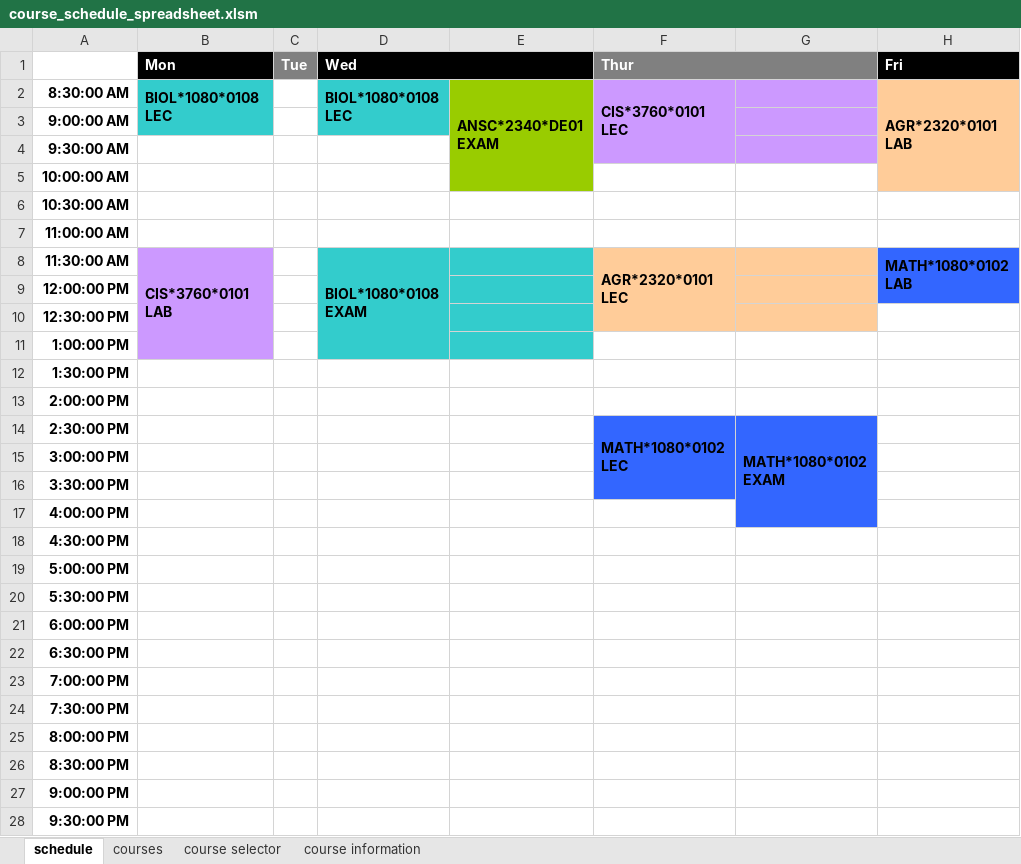
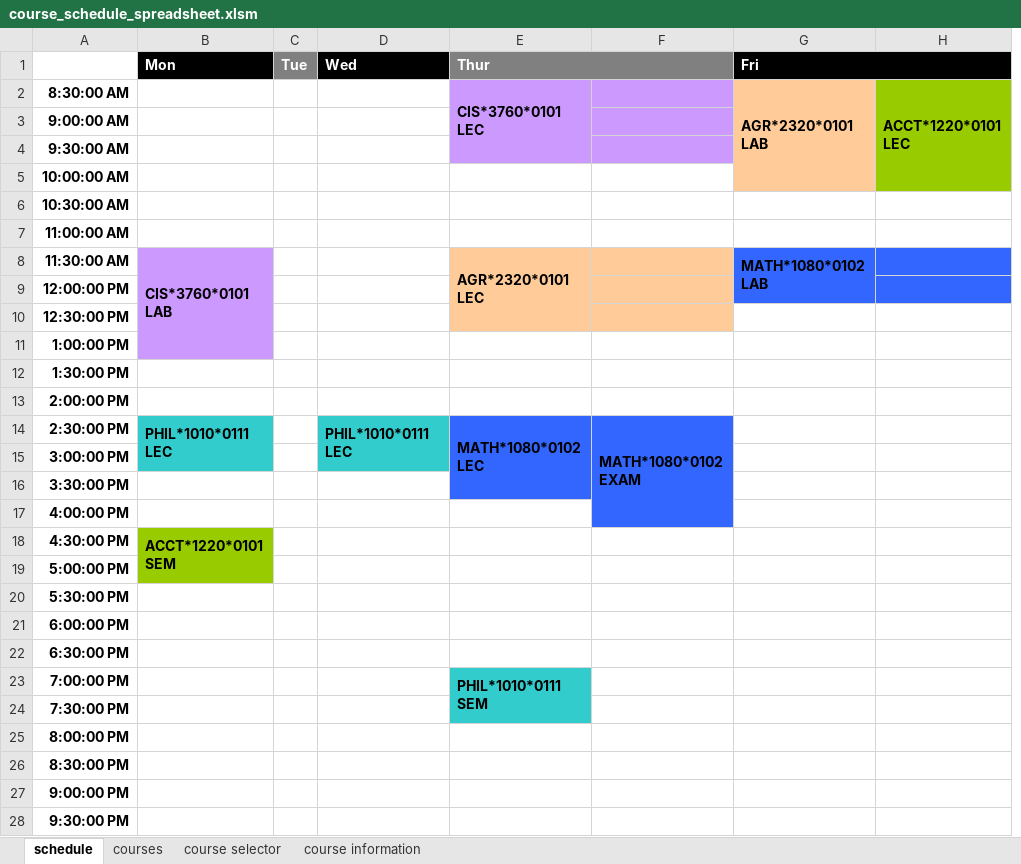
Before and after one commit to rehan-code/AdvisorLink, an Excel workbook: course_schedule_spreadsheet.xlsm, sheet schedule, drawn as a sheet; only a part is shown; values as stored, in another font and other column widths than the file's, no borders; removed rows and columns are numbered as before the commit, all else as after; ↵ is a line break in a cell; the diff names each change by its address in the sheet, - before the commit and + after, or states it on an @@ line.

Commit message:
Merge Unit Testing Spreadsheet

```diff
--- a/course_schedule_spreadsheet.xlsm (sheet schedule)
+++ b/course_schedule_spreadsheet.xlsm (sheet schedule)
-column E, row 2: ANSC*2340*DE01 ↵ EXAM
+column H, row 2: ACCT*1220*0101 ↵ LEC
-D1:E1 merged
+G1:H1 merged
-B2 (Mon): BIOL*1080*0108 ↵ LEC
+B2 (Mon): (empty)
-B2:B3 fill: #33CCCC
+B2:B3 fill: none
-B2:B3 merged
-D2 (Wed): BIOL*1080*0108 ↵ LEC
+D2 (Wed): (empty)
-D2:D3 fill: #33CCCC
+D2:D3 fill: none
-D2:D3 merged
-D8 (Wed): BIOL*1080*0108 ↵ EXAM
+D8 (Wed): (empty)
-D8:D11 fill: #33CCCC
+D8:D11 fill: none
-D8:D11 merged
-B14 (Mon): (empty)
+B14 (Mon): PHIL*1010*0111 ↵ LEC
-B14:B15 fill: none
+B14:B15 fill: #33CCCC
+B14:B15 merged
-D14 (Wed): (empty)
+D14 (Wed): PHIL*1010*0111 ↵ LEC
-D14:D15 fill: none
+D14:D15 fill: #33CCCC
+D14:D15 merged
-B18 (Mon): (empty)
+B18 (Mon): ACCT*1220*0101 ↵ SEM
-B18:B19 fill: none
+B18:B19 fill: #99CC00
+B18:B19 merged
-E23 (Thur): (empty)
+E23 (Thur): PHIL*1010*0111 ↵ SEM
-E23:E24 fill: none
+E23:E24 fill: #33CCCC
+E23:E24 merged
```
Also changed, not shown: sheet course information, sheet course selector, sheet courses, formulas that keep their value, charts or pictures, 1 other file.
